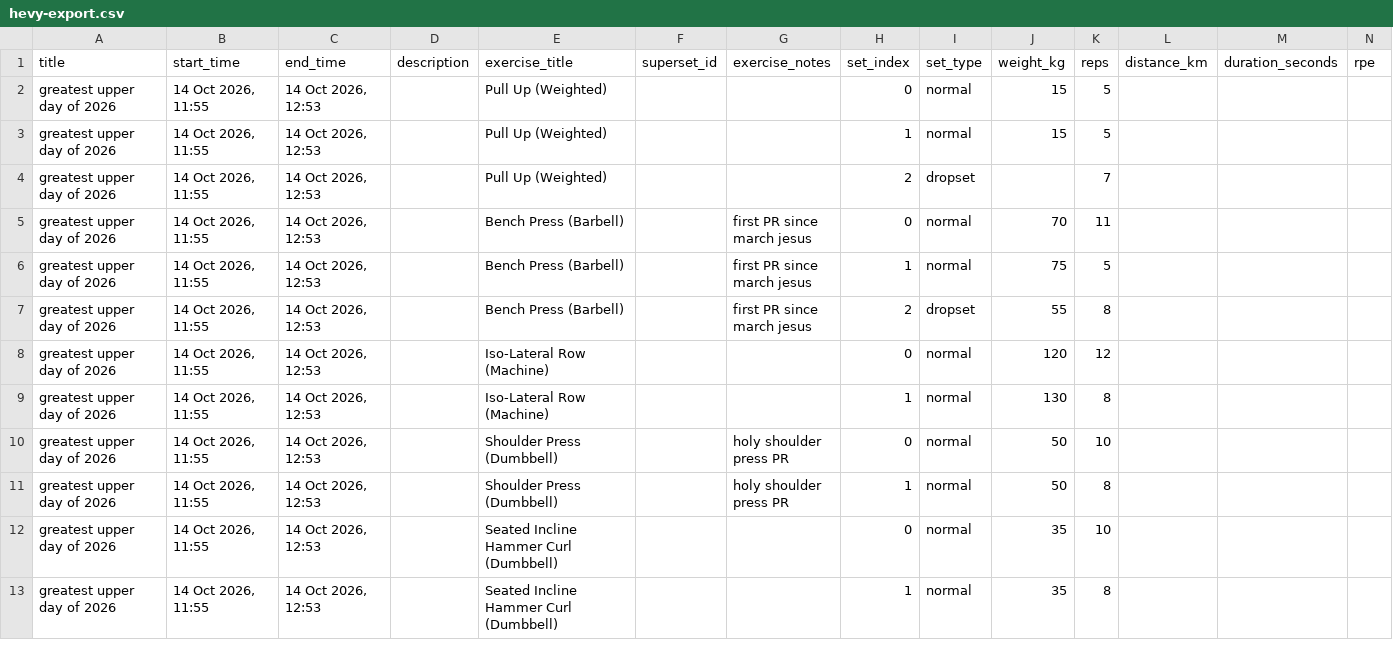
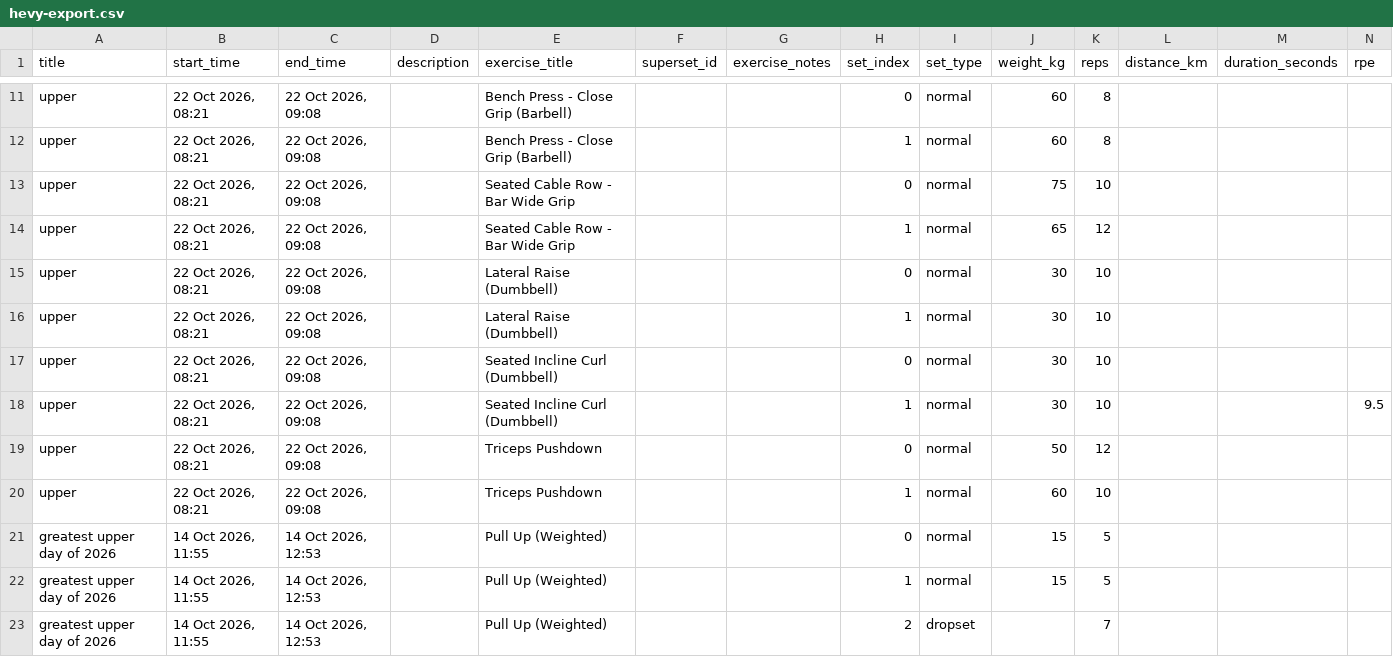
Before and after one commit to saumyamishra654/project-ironman, a CSV file: training/hevy-export.csv, drawn as a sheet; only a part is shown, gaps mark what is left out; the shorter side is filled out with more unchanged rows; the diff covers the shown part only.

```diff
--- a/training/hevy-export.csv
+++ b/training/hevy-export.csv
@@ -2 +11,11 @@
+"upper","22 Oct 2026, 08:21","22 Oct 2026, 09:08","","Bench Press - Close Grip (Barbell)",,"",0,"normal",60,8,,,
+"upper","22 Oct 2026, 08:21","22 Oct 2026, 09:08","","Bench Press - Close Grip (Barbell)",,"",1,"normal",60,8,,,
+"upper","22 Oct 2026, 08:21","22 Oct 2026, 09:08","","Seated Cable Row - Bar Wide Grip",,"",0,"normal",75,10,,,
+"upper","22 Oct 2026, 08:21","22 Oct 2026, 09:08","","Seated Cable Row - Bar Wide Grip",,"",1,"normal",65,12,,,
+"upper","22 Oct 2026, 08:21","22 Oct 2026, 09:08","","Lateral Raise (Dumbbell)",,"",0,"normal",30,10,,,
+"upper","22 Oct 2026, 08:21","22 Oct 2026, 09:08","","Lateral Raise (Dumbbell)",,"",1,"normal",30,10,,,
+"upper","22 Oct 2026, 08:21","22 Oct 2026, 09:08","","Seated Incline Curl (Dumbbell)",,"",0,"normal",30,10,,,
+"upper","22 Oct 2026, 08:21","22 Oct 2026, 09:08","","Seated Incline Curl (Dumbbell)",,"",1,"normal",30,10,,,9.5
+"upper","22 Oct 2026, 08:21","22 Oct 2026, 09:08","","Triceps Pushdown",,"",0,"normal",50,12,,,
+"upper","22 Oct 2026, 08:21","22 Oct 2026, 09:08","","Triceps Pushdown",,"",1,"normal",60,10,,,
 "greatest upper day of 2026","14 Oct 2026, 11:55","14 Oct 2026, 12:53","","Pull Up (Weighted)",,"",0,"normal",15,5,,,
```
Also changed, not shown: 9 added rows elsewhere in this file, 5 other files.
